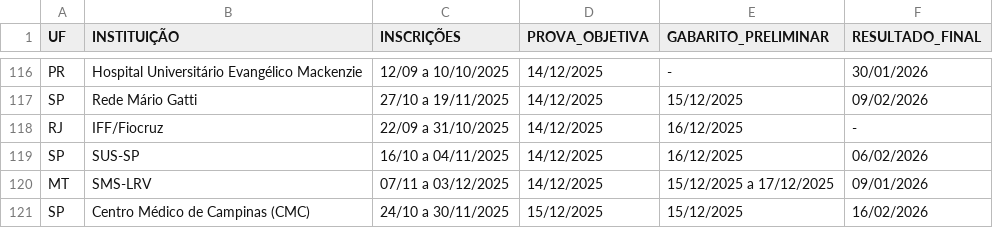
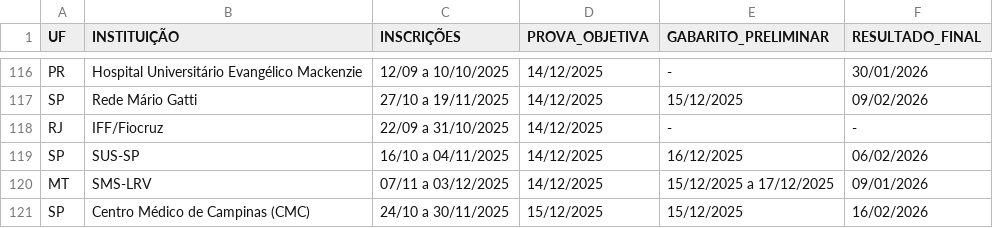
Before and after one commit to cadeteafya/calendario-provas, a CSV file: data/calendario_residencia.csv, drawn as a sheet; only a part is shown, gaps mark what is left out.

```diff
--- a/data/calendario_residencia.csv
+++ b/data/calendario_residencia.csv
@@ -117,3 +117,3 @@ PR,Hospital Universitário Evangélico Mackenzie,12/09 a 10/10/2025,14/12/2025,-
 SP,Rede Mário Gatti,27/10 a 19/11/2025,14/12/2025,15/12/2025,09/02/2026
-RJ,IFF/Fiocruz,22/09 a 31/10/2025,14/12/2025,16/12/2025,-
+RJ,IFF/Fiocruz,22/09 a 31/10/2025,14/12/2025,-,-
 SP,SUS-SP,16/10 a 04/11/2025,14/12/2025,16/12/2025,06/02/2026
```
Also changed, not shown: 2 other files.
